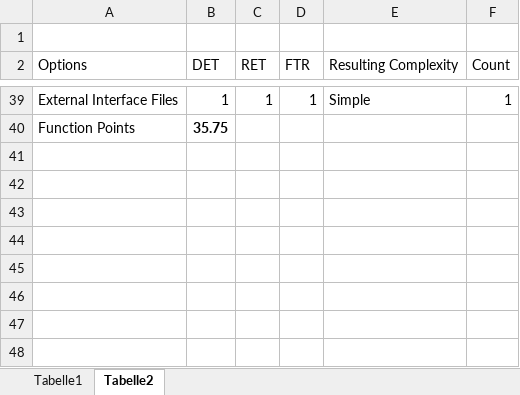
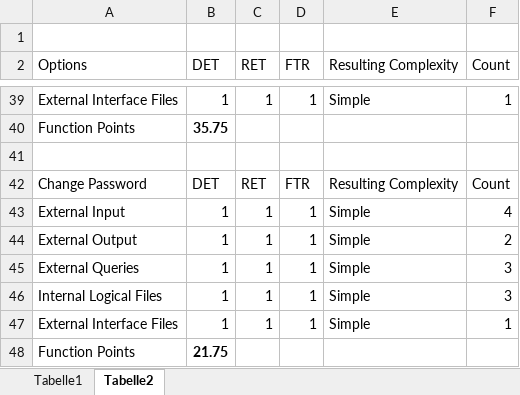
Before and after one commit to Eightdays1/guesswhere_doc, an Excel workbook: documentation/FunctionPoints.xlsx, sheet Tabelle2, drawn as a sheet; only a part is shown, gaps mark what is left out; values as stored, in another font and other column widths than the file's, no borders; table styles not drawn; the diff names each change by its address in the sheet, - before the commit and + after, or states it on an @@ line.

Commit message:
updated function points with new uc change password

```diff
--- a/documentation/FunctionPoints.xlsx (sheet Tabelle2)
+++ b/documentation/FunctionPoints.xlsx (sheet Tabelle2)
+row 41: (empty)
+row 42: Change Password | DET | RET | FTR | Resulting Complexity | Count
+row 43: External Input | 1 | 1 | 1 | Simple | 4
+row 44: External Output | 1 | 1 | 1 | Simple | 2
+row 45: External Queries | 1 | 1 | 1 | Simple | 3
+row 46: Internal Logical Files | 1 | 1 | 1 | Simple | 3
+row 47: External Interface Files | 1 | 1 | 1 | Simple | 1
+row 48: Function Points | 21.75
```
Also changed, not shown: sheet Tabelle1, charts or pictures, 2 other files.
